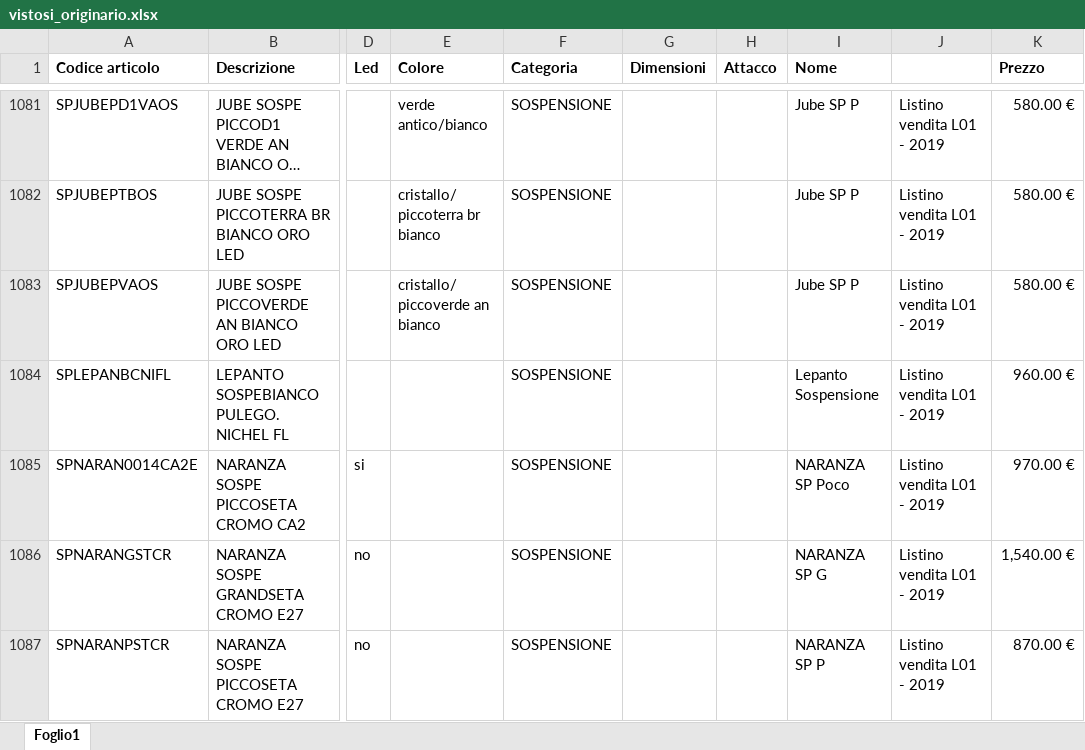
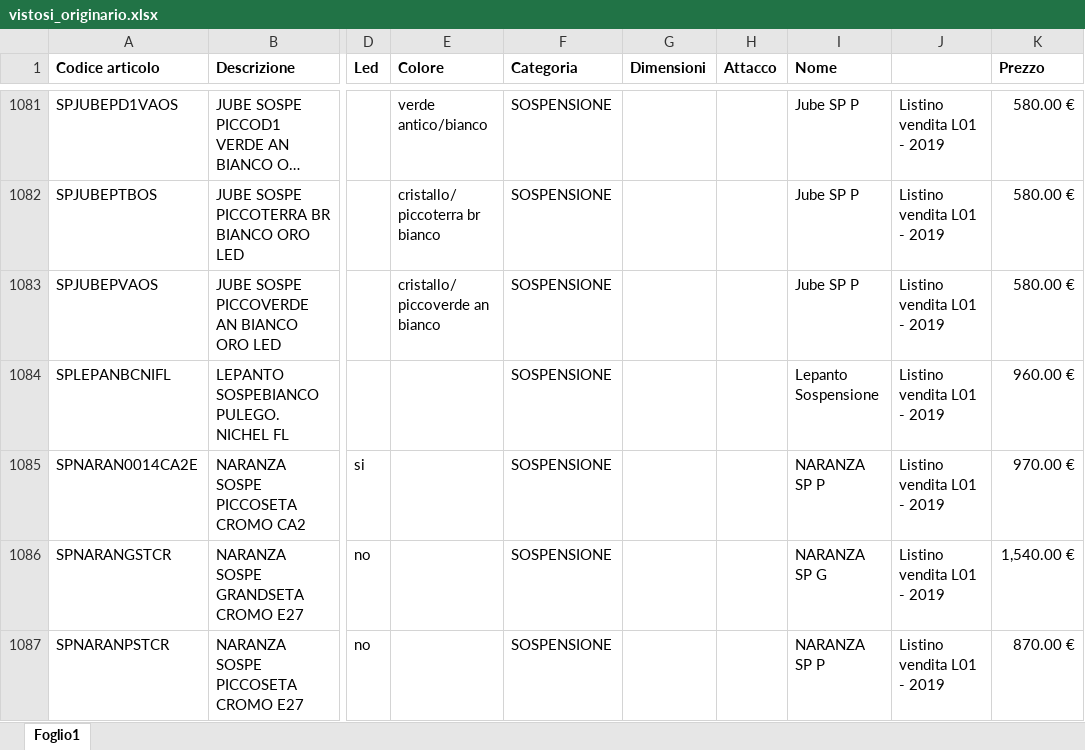
Before and after one commit to hicTech/arteInLuceImport, an Excel workbook: backup_xls/vistosi_originario.xlsx, sheet Foglio1, drawn as a sheet; only a part is shown, gaps mark what is left out; long unchanged cells end in …; values as stored, in another font and other column widths than the file's, no borders; the diff names each change by its address in the sheet, - before the commit and + after, or states it on an @@ line.

```diff
--- a/backup_xls/vistosi_originario.xlsx (sheet Foglio1)
+++ b/backup_xls/vistosi_originario.xlsx (sheet Foglio1)
-I1085 (Nome): NARANZA SP Poco
+I1085 (Nome): NARANZA SP P
```
Also changed, not shown: backup_xls/vistosi_originario_nuovi_colori.xlsx, xls/giarnieri/giarnieri_originario.xlsx, 27 other files.
